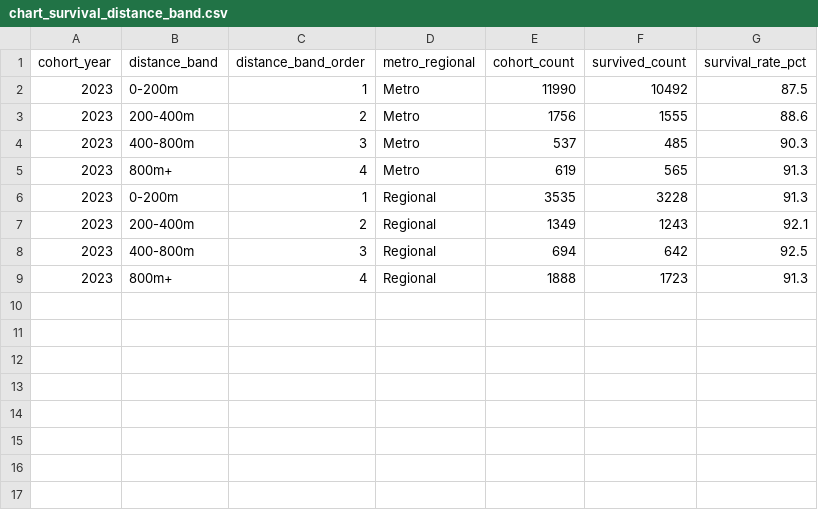
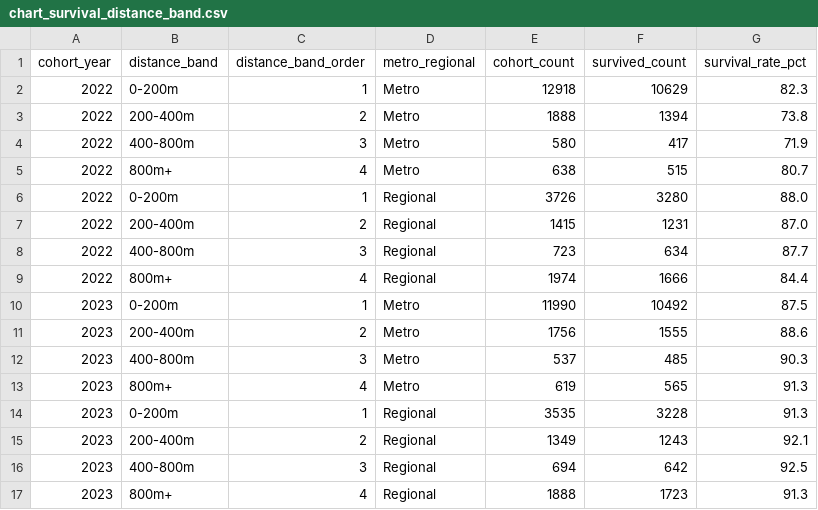
Before and after one commit to MFergie121/DataVis2, a CSV file: src/data/chart_survival_distance_band.csv, drawn as a sheet; the diff names each change by its address in the sheet, - before the commit and + after, or states it on an @@ line.

Commit message:
feat: update venue survival data and add new charts
- Added 2022 survival distance band data to chart_survival_distance_band.csv.
- Updated index.html to enhance descriptions and add chart-20 for access vs hospitality health.
- Removed chart-01 (venue point map) as it was deemed unnecessary.
- Enhanced chart-11 (transport network map) to include venue density visualization.
- Revised chart-15 (venues on network) to improve clarity and presentation.
- Updated chart-16 (survival distance bands) to allow selection of 2022 data.
- Adjusted chart-17 (access survival scatter) for better label positioning.
- Introduced chart-20 (access vs hospitality health) to analyze venue growth.
- Updated validation script to include new data expectations for chart-20.

```diff
--- a/src/data/chart_survival_distance_band.csv
+++ b/src/data/chart_survival_distance_band.csv
+row 2: 2022 | 0-200m | 1 | Metro | 12918 | 10629 | 82.3
+row 3: 2022 | 200-400m | 2 | Metro | 1888 | 1394 | 73.8
+row 4: 2022 | 400-800m | 3 | Metro | 580 | 417 | 71.9
+row 5: 2022 | 800m+ | 4 | Metro | 638 | 515 | 80.7
+row 6: 2022 | 0-200m | 1 | Regional | 3726 | 3280 | 88.0
+row 7: 2022 | 200-400m | 2 | Regional | 1415 | 1231 | 87.0
+row 8: 2022 | 400-800m | 3 | Regional | 723 | 634 | 87.7
+row 9: 2022 | 800m+ | 4 | Regional | 1974 | 1666 | 84.4
```
Also changed, not shown: 11 other files.
